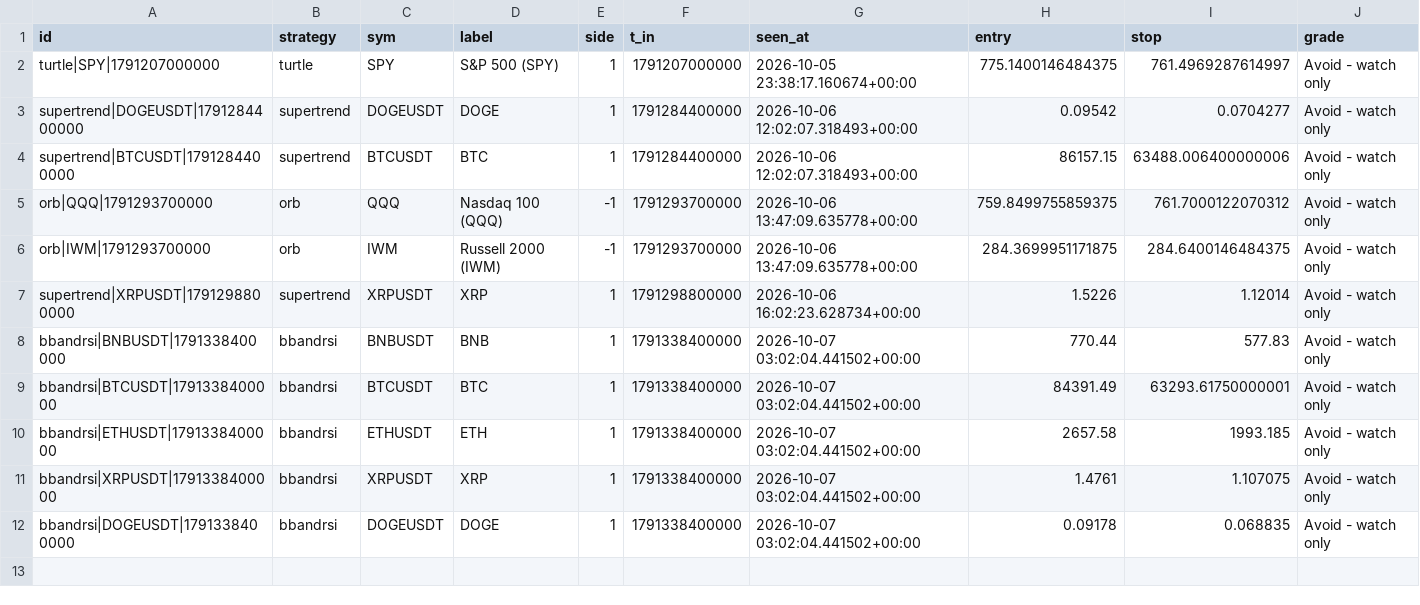
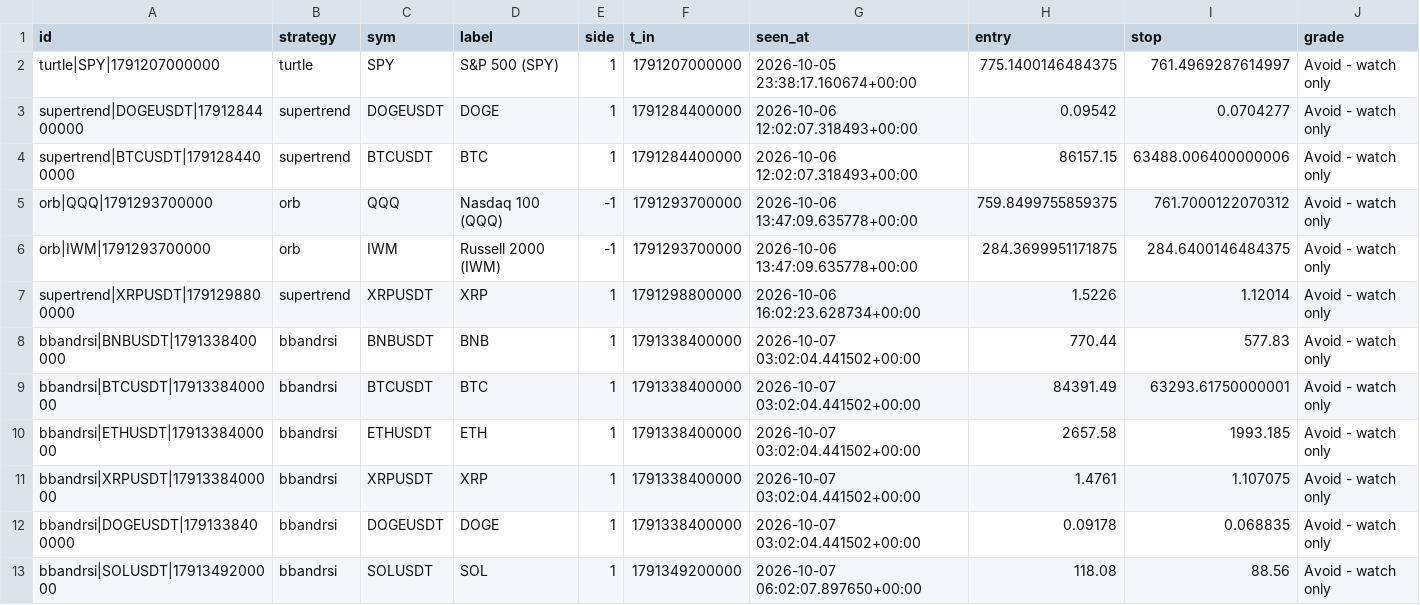
Before and after one commit to ljmacdonald/mempool-omega, a CSV file: state/lab/ideas.csv, drawn as a sheet; only a part is shown; rows hold the shown columns only; the diff names each change by its address in the sheet, - before the commit and + after, or states it on an @@ line.

```diff
--- a/state/lab/ideas.csv
+++ b/state/lab/ideas.csv
+row 13: bbandrsi|SOLUSDT|1791349200000 | bbandrsi | SOLUSDT | SOL | 1 | 1791349200000 | 2026-10-07 06:02:07.897650+00:00 | 118.08 | 88.56 | Avoid - watch only
```
Also changed, not shown: 1 other file.
